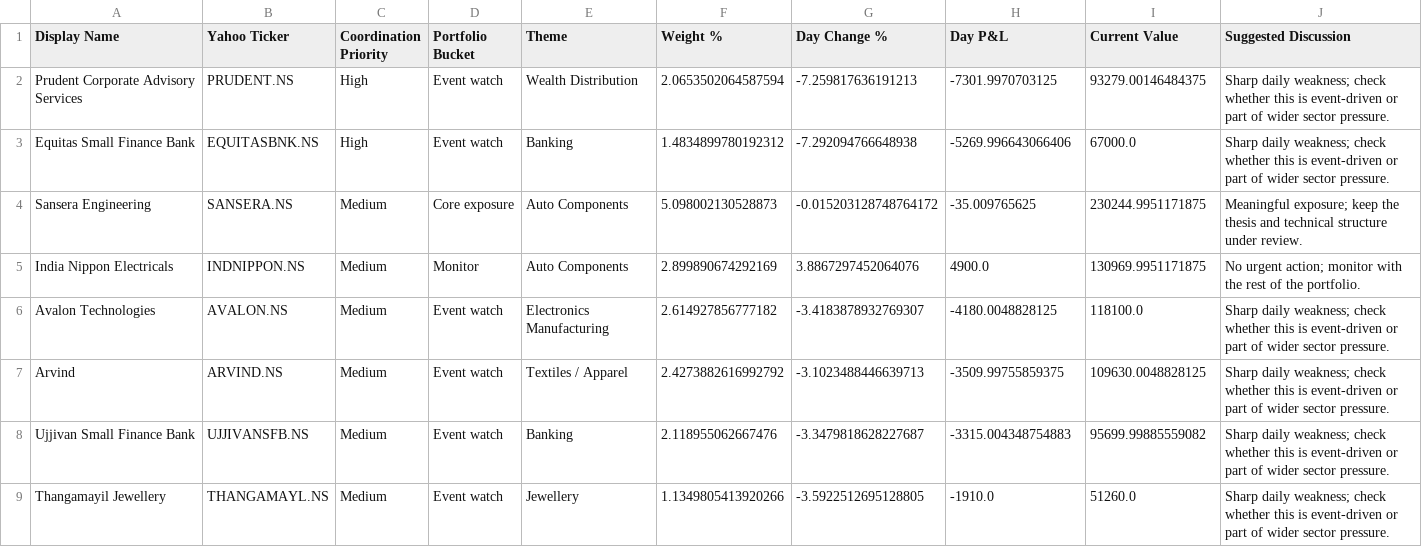
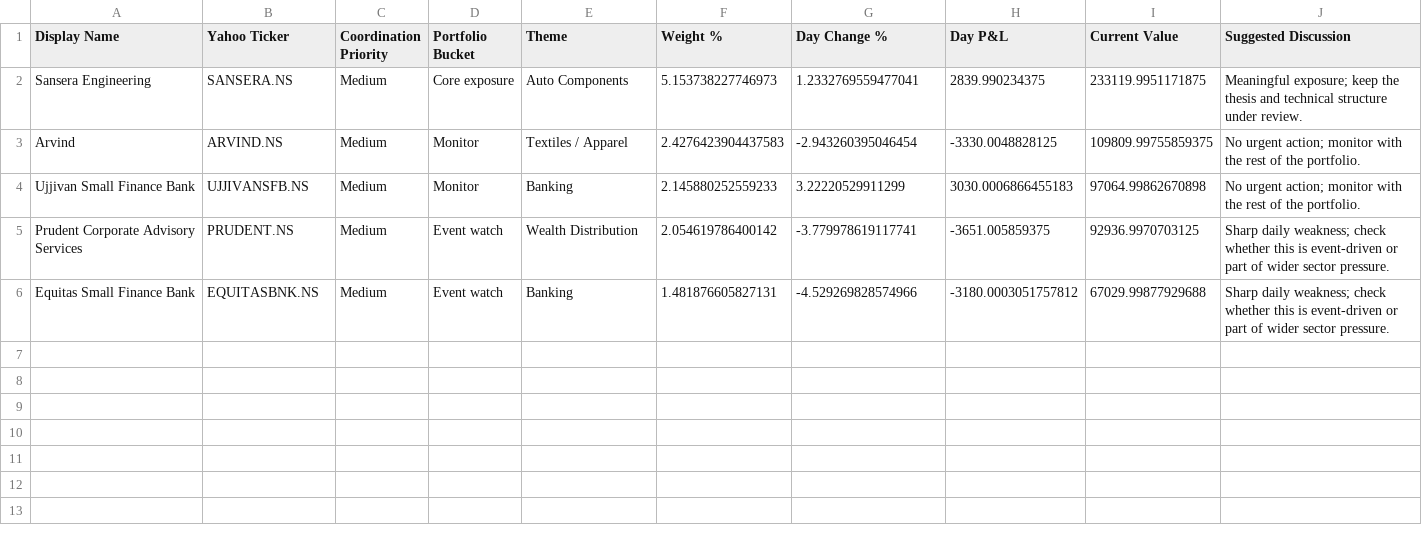
Before and after one commit to hvj7p7shkv-hub/anshuman-portfolio-dashboard, a CSV file: data/action_queue.csv, drawn as a sheet.

```diff
--- a/data/action_queue.csv
+++ b/data/action_queue.csv
@@ -1,9 +1,6 @@
 Display Name,Yahoo Ticker,Coordination Priority,Portfolio Bucket,Theme,Weight %,Day Change %,Day P&L,Current Value,Suggested Discussion
-Prudent Corporate Advisory Services,PRUDENT.NS,High,Event watch,Wealth Distribution,2.0653502064587594,-7.259817636191213,-7301.9970703125,93279.00146484375,Sharp daily weakness; check whether this is event-driven or part of wider sector pressure.
-Equitas Small Finance Bank,EQUITASBNK.NS,High,Event watch,Banking,1.4834899780192312,-7.292094766648938,-5269.996643066406,67000.0,Sharp daily weakness; check whether this is event-driven or part of wider sector pressure.
-Sansera Engineering,SANSERA.NS,Medium,Core exposure,Auto Components,5.098002130528873,-0.015203128748764172,-35.009765625,230244.9951171875,Meaningful exposure; keep the thesis and technical structure under review.
-India Nippon Electricals,INDNIPPON.NS,Medium,Monitor,Auto Components,2.899890674292169,3.8867297452064076,4900.0,130969.9951171875,No urgent action; monitor with the rest of the portfolio.
-Avalon Technologies,AVALON.NS,Medium,Event watch,Electronics Manufacturing,2.614927856777182,-3.4183878932769307,-4180.0048828125,118100.0,Sharp daily weakness; check whether this is event-driven or part of wider sector pressure.
-Arvind,ARVIND.NS,Medium,Event watch,Textiles / Apparel,2.4273882616992792,-3.1023488446639713,-3509.99755859375,109630.0048828125,Sharp daily weakness; check whether this is event-driven or part of wider sector pressure.
-Ujjivan Small Finance Bank,UJJIVANSFB.NS,Medium,Event watch,Banking,2.118955062667476,-3.3479818628227687,-3315.004348754883,95699.99885559082,Sharp daily weakness; check whether this is event-driven or part of wider sector pressure.
-Thangamayil Jewellery,THANGAMAYL.NS,Medium,Event watch,Jewellery,1.1349805413920266,-3.5922512695128805,-1910.0,51260.0,Sharp daily weakness; check whether this is event-driven or part of wider sector pressure.
+Sansera Engineering,SANSERA.NS,Medium,Core exposure,Auto Components,5.153738227746973,1.2332769559477041,2839.990234375,233119.9951171875,Meaningful exposure; keep the thesis and technical structure under review.
+Arvind,ARVIND.NS,Medium,Monitor,Textiles / Apparel,2.4276423904437583,-2.943260395046454,-3330.0048828125,109809.99755859375,No urgent action; monitor with the rest of the portfolio.
+Ujjivan Small Finance Bank,UJJIVANSFB.NS,Medium,Monitor,Banking,2.145880252559233,3.22220529911299,3030.0006866455183,97064.99862670898,No urgent action; monitor with the rest of the portfolio.
+Prudent Corporate Advisory Services,PRUDENT.NS,Medium,Event watch,Wealth Distribution,2.054619786400142,-3.779978619117741,-3651.005859375,92936.9970703125,Sharp daily weakness; check whether this is event-driven or part of wider sector pressure.
+Equitas Small Finance Bank,EQUITASBNK.NS,Medium,Event watch,Banking,1.481876605827131,-4.529269828574966,-3180.0003051757812,67029.99877929688,Sharp daily weakness; check whether this is event-driven or part of wider sector pressure.
```
Also changed, not shown: data/holdings.csv, 1 other file.
